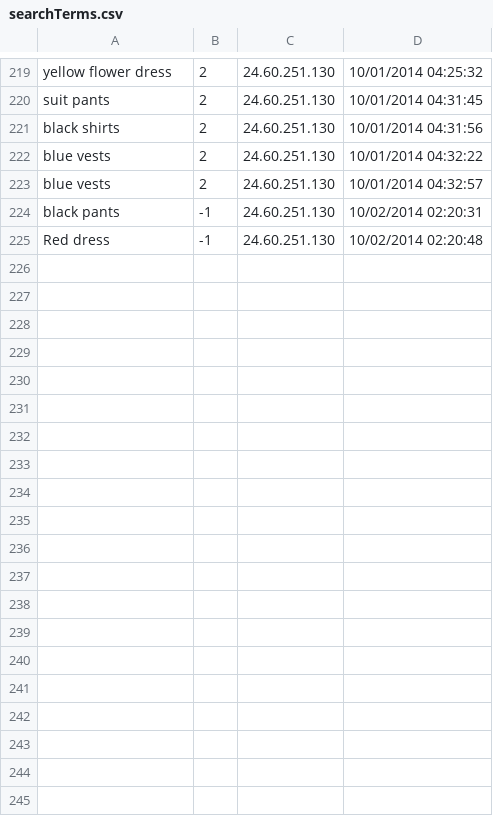
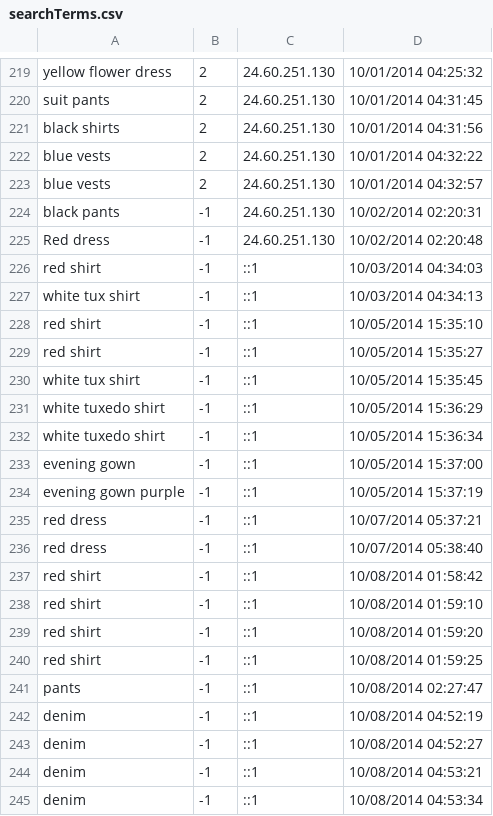
Before and after one commit to bfeldman24/clositt, a CSV file: app/Data/Lists/searchTerms.csv, drawn as a sheet; only a part is shown, gaps mark what is left out; the diff names each change by its address in the sheet, - before the commit and + after, or states it on an @@ line.

```diff
--- a/app/Data/Lists/searchTerms.csv
+++ b/app/Data/Lists/searchTerms.csv
+row 226: red shirt | -1 | ::1 | 10/03/2014 04:34:03
+row 227: white tux shirt | -1 | ::1 | 10/03/2014 04:34:13
+row 228: red shirt | -1 | ::1 | 10/05/2014 15:35:10
+row 229: red shirt | -1 | ::1 | 10/05/2014 15:35:27
+row 230: white tux shirt | -1 | ::1 | 10/05/2014 15:35:45
+row 231: white tuxedo shirt | -1 | ::1 | 10/05/2014 15:36:29
+row 232: white tuxedo shirt | -1 | ::1 | 10/05/2014 15:36:34
+row 233: evening gown | -1 | ::1 | 10/05/2014 15:37:00
+row 234: evening gown purple | -1 | ::1 | 10/05/2014 15:37:19
+row 235: red dress | -1 | ::1 | 10/07/2014 05:37:21
+row 236: red dress | -1 | ::1 | 10/07/2014 05:38:40
+row 237: red shirt | -1 | ::1 | 10/08/2014 01:58:42
+row 238: red shirt | -1 | ::1 | 10/08/2014 01:59:10
+row 239: red shirt | -1 | ::1 | 10/08/2014 01:59:20
+row 240: red shirt | -1 | ::1 | 10/08/2014 01:59:25
+row 241: pants | -1 | ::1 | 10/08/2014 02:27:47
+row 242: denim | -1 | ::1 | 10/08/2014 04:52:19
+row 243: denim | -1 | ::1 | 10/08/2014 04:52:27
+row 244: denim | -1 | ::1 | 10/08/2014 04:53:21
+row 245: denim | -1 | ::1 | 10/08/2014 04:53:34
```
Also changed, not shown: 2 other files.
